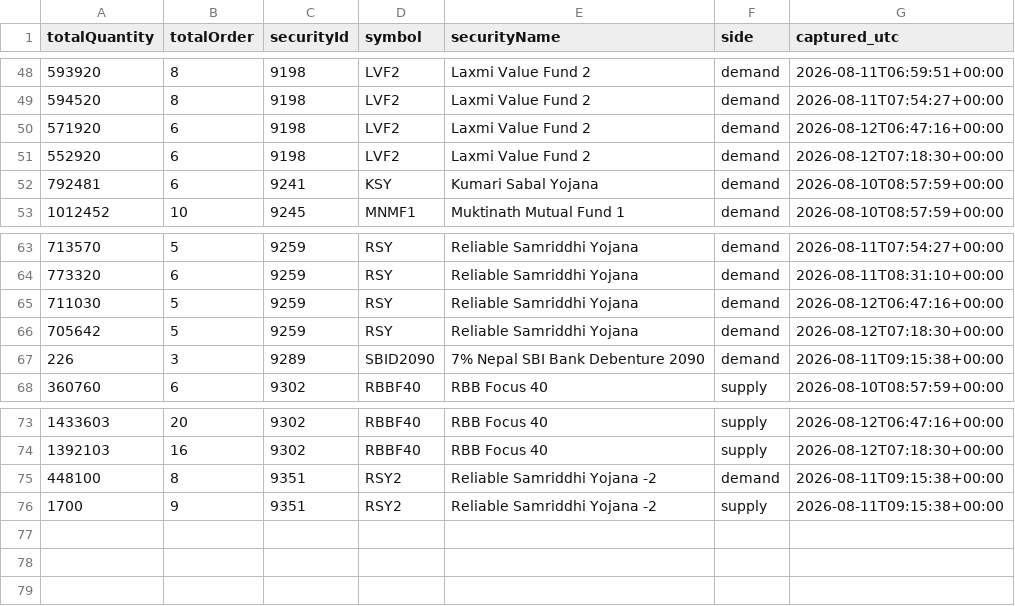
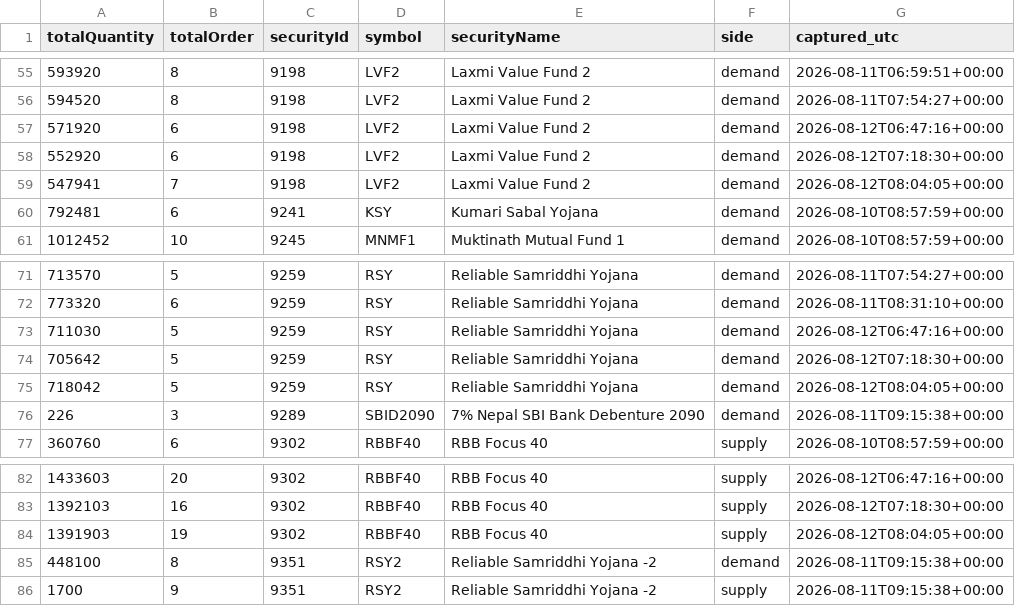
Before and after one commit to Aabaran7/nepse-forecast, a CSV file: data-mirror/orderbook/orderbook.csv, drawn as a sheet; only a part is shown, gaps mark what is left out; the diff covers the shown part only; the diff names each change by its address in the sheet, - before the commit and + after, or states it on an @@ line.

```diff
--- a/data-mirror/orderbook/orderbook.csv
+++ b/data-mirror/orderbook/orderbook.csv
+row 59: 547941 | 7 | 9198 | LVF2 | Laxmi Value Fund 2 | demand | 2026-08-12T08:04:05+00:00
+row 75: 718042 | 5 | 9259 | RSY | Reliable Samriddhi Yojana | demand | 2026-08-12T08:04:05+00:00
+row 84: 1391903 | 19 | 9302 | RBBF40 | RBB Focus 40 | supply | 2026-08-12T08:04:05+00:00
```
Also changed, not shown: 7 added rows elsewhere in this file, data-mirror/orderbook/_manifest.csv, 2 other files.
